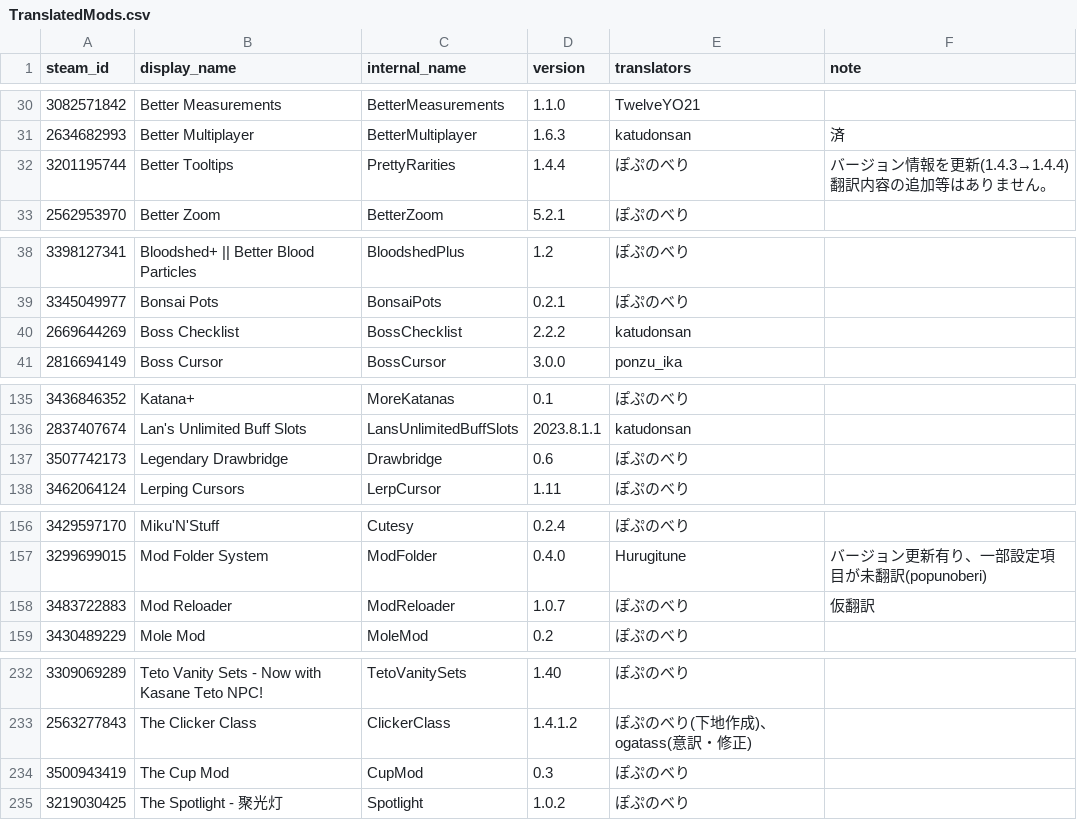
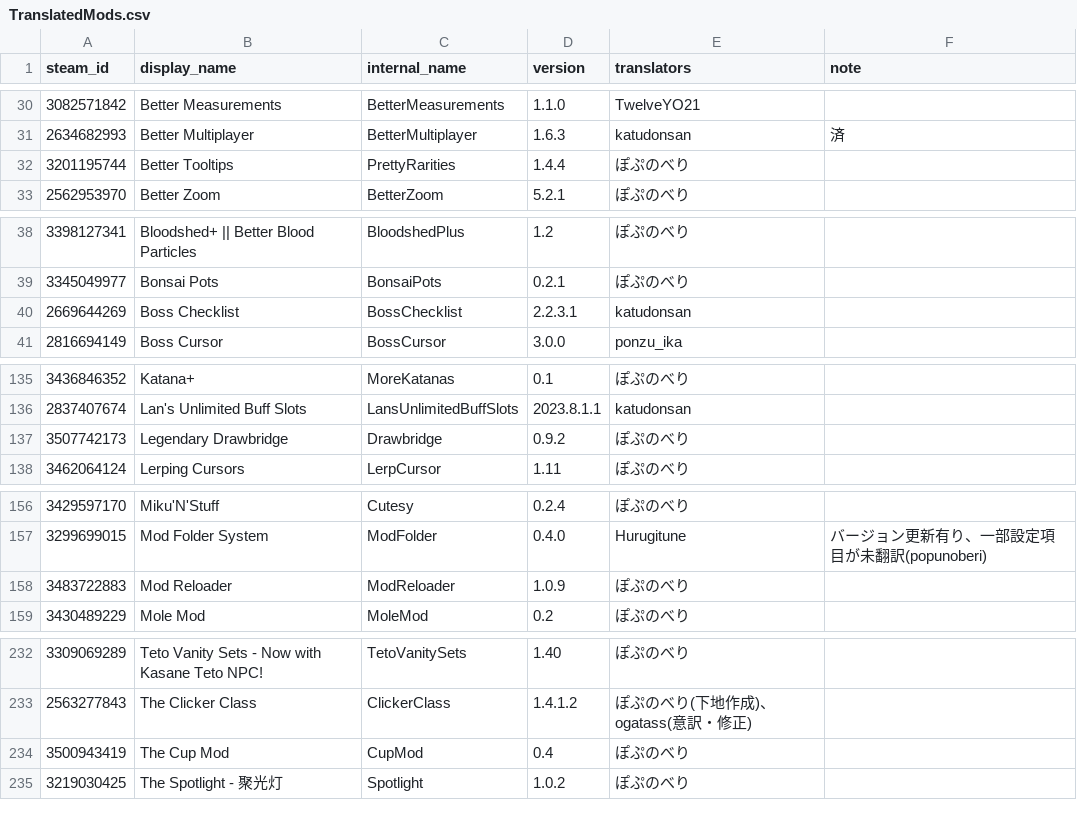
Before and after one commit to eva828/TMLHonyaku, a CSV file: TranslatedMods.csv, drawn as a sheet; only a part is shown, gaps mark what is left out.

```diff
--- a/TranslatedMods.csv
+++ b/TranslatedMods.csv
@@ -31,3 +31,3 @@ steam_id,display_name,internal_name,version,translators,note
 2634682993,Better Multiplayer,BetterMultiplayer,1.6.3,katudonsan,済
-3201195744,Better Tooltips,PrettyRarities,1.4.4,ぽぷのべり,バージョン情報を更新(1.4.3→1.4.4) 翻訳内容の追加等はありません。
+3201195744,Better Tooltips,PrettyRarities,1.4.4,ぽぷのべり,
 2562953970,Better Zoom,BetterZoom,5.2.1,ぽぷのべり,
@@ -39,3 +39,3 @@ steam_id,display_name,internal_name,version,translators,note
 3345049977,Bonsai Pots,BonsaiPots,0.2.1,ぽぷのべり,
-2669644269,Boss Checklist,BossChecklist,2.2.2,katudonsan,
+2669644269,Boss Checklist,BossChecklist,2.2.3.1,katudonsan,
 2816694149,Boss Cursor,BossCursor,3.0.0,ponzu_ika,
@@ -136,3 +136,3 @@ steam_id,display_name,internal_name,version,translators,note
 2837407674,Lan's Unlimited Buff Slots,LansUnlimitedBuffSlots,2023.8.1.1,katudonsan,
-3507742173,Legendary Drawbridge,Drawbridge,0.6,ぽぷのべり,
+3507742173,Legendary Drawbridge,Drawbridge,0.9.2,ぽぷのべり,
 3462064124,Lerping Cursors,LerpCursor,1.11,ぽぷのべり,
@@ -157,3 +157,3 @@ steam_id,display_name,internal_name,version,translators,note
 3299699015,Mod Folder System,ModFolder,0.4.0,Hurugitune,バージョン更新有り、一部設定項目が未翻訳(popunoberi)
-3483722883,Mod Reloader,ModReloader,1.0.7,ぽぷのべり,仮翻訳
+3483722883,Mod Reloader,ModReloader,1.0.9,ぽぷのべり,
 3430489229,Mole Mod,MoleMod,0.2,ぽぷのべり,
@@ -233,3 +233,3 @@ steam_id,display_name,internal_name,version,translators,note
 2563277843,The Clicker Class,ClickerClass,1.4.1.2,ぽぷのべり(下地作成)、ogatass(意訳・修正),
-3500943419,The Cup Mod,CupMod,0.3,ぽぷのべり,
+3500943419,The Cup Mod,CupMod,0.4,ぽぷのべり,
 3219030425,The Spotlight - 聚光灯,Spotlight,1.0.2,ぽぷのべり,
```
Also changed, not shown: 5 other files.
